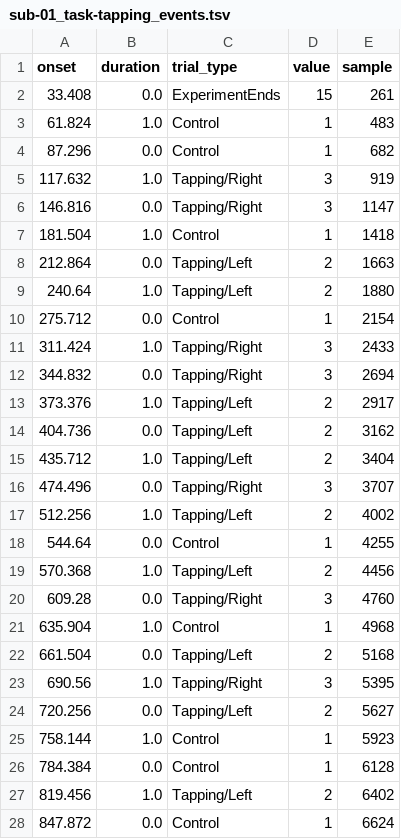
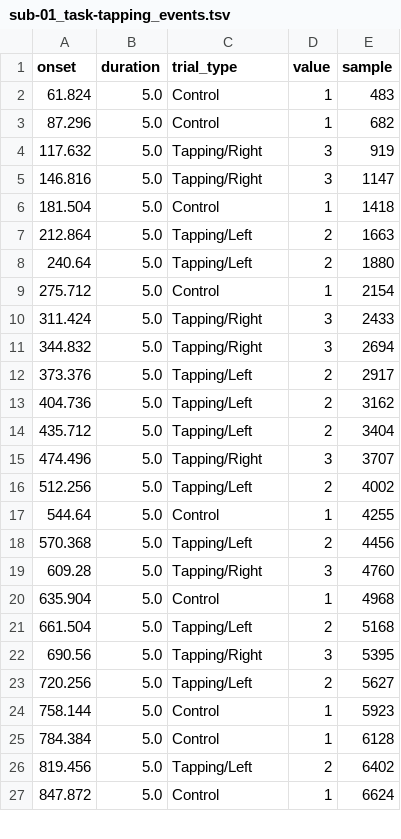
Before and after one commit to rob-luke/BIDS-NIRS-Tapping, a TSV file: sub-01/nirs/sub-01_task-tapping_events.tsv, drawn as a sheet; only a part is shown; the diff covers the shown part only.

```diff
--- a/sub-01/nirs/sub-01_task-tapping_events.tsv
+++ b/sub-01/nirs/sub-01_task-tapping_events.tsv
@@ -1,28 +1,27 @@
 onset	duration	trial_type	value	sample
-33.408	0.0	ExperimentEnds	15	261
-61.824	1.0	Control	1	483
-87.296	0.0	Control	1	682
-117.632	1.0	Tapping/Right	3	919
-146.816	0.0	Tapping/Right	3	1147
-181.504	1.0	Control	1	1418
-212.864	0.0	Tapping/Left	2	1663
-240.64	1.0	Tapping/Left	2	1880
-275.712	0.0	Control	1	2154
-311.424	1.0	Tapping/Right	3	2433
-344.832	0.0	Tapping/Right	3	2694
-373.376	1.0	Tapping/Left	2	2917
-404.736	0.0	Tapping/Left	2	3162
-435.712	1.0	Tapping/Left	2	3404
-474.496	0.0	Tapping/Right	3	3707
-512.256	1.0	Tapping/Left	2	4002
-544.64	0.0	Control	1	4255
-570.368	1.0	Tapping/Left	2	4456
-609.28	0.0	Tapping/Right	3	4760
-635.904	1.0	Control	1	4968
-661.504	0.0	Tapping/Left	2	5168
-690.56	1.0	Tapping/Right	3	5395
-720.256	0.0	Tapping/Left	2	5627
-758.144	1.0	Control	1	5923
-784.384	0.0	Control	1	6128
-819.456	1.0	Tapping/Left	2	6402
-847.872	0.0	Control	1	6624
+61.824	5.0	Control	1	483
+87.296	5.0	Control	1	682
+117.632	5.0	Tapping/Right	3	919
+146.816	5.0	Tapping/Right	3	1147
+181.504	5.0	Control	1	1418
+212.864	5.0	Tapping/Left	2	1663
+240.64	5.0	Tapping/Left	2	1880
+275.712	5.0	Control	1	2154
+311.424	5.0	Tapping/Right	3	2433
+344.832	5.0	Tapping/Right	3	2694
+373.376	5.0	Tapping/Left	2	2917
+404.736	5.0	Tapping/Left	2	3162
+435.712	5.0	Tapping/Left	2	3404
+474.496	5.0	Tapping/Right	3	3707
+512.256	5.0	Tapping/Left	2	4002
+544.64	5.0	Control	1	4255
+570.368	5.0	Tapping/Left	2	4456
+609.28	5.0	Tapping/Right	3	4760
+635.904	5.0	Control	1	4968
+661.504	5.0	Tapping/Left	2	5168
+690.56	5.0	Tapping/Right	3	5395
+720.256	5.0	Tapping/Left	2	5627
+758.144	5.0	Control	1	5923
+784.384	5.0	Control	1	6128
+819.456	5.0	Tapping/Left	2	6402
+847.872	5.0	Control	1	6624
```
Also changed, not shown: 1 removed row and 64 edited cells elsewhere in this file, sub-02/nirs/sub-02_task-tapping_events.tsv, sub-03/nirs/sub-03_task-tapping_events.tsv, 2 other files.
